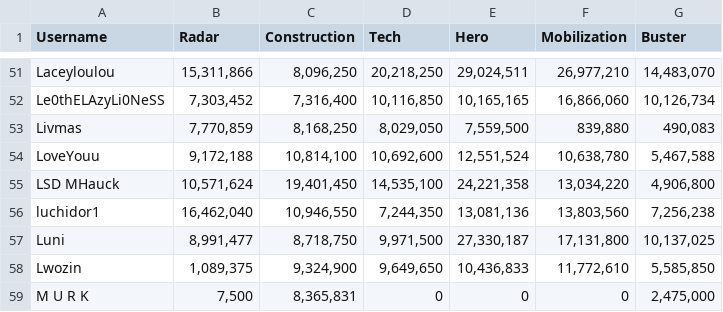
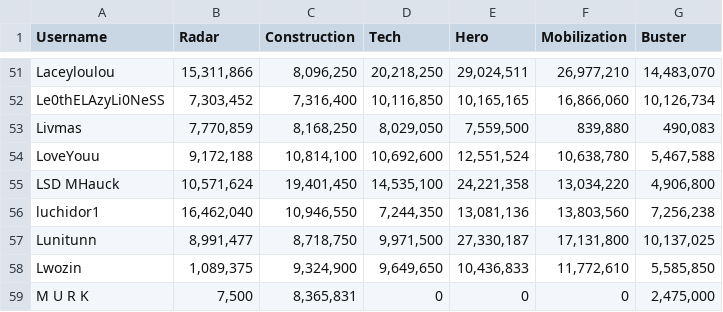
Before and after one commit to Corcor360/Corcor360.github.io, a CSV file: data/vs-archive/2026-W26.csv, drawn as a sheet; only a part is shown, gaps mark what is left out.

```diff
--- a/data/vs-archive/2026-W26.csv
+++ b/data/vs-archive/2026-W26.csv
@@ -56,3 +56,3 @@ LSD MHauck,"10,571,624","19,401,450","14,535,100","24,221,358","13,034,220","4,9
 luchidor1,"16,462,040","10,946,550","7,244,350","13,081,136","13,803,560","7,256,238"
-Luni,"8,991,477","8,718,750","9,971,500","27,330,187","17,131,800","10,137,025"
+Lunitunn,"8,991,477","8,718,750","9,971,500","27,330,187","17,131,800","10,137,025"
 Lwozin,"1,089,375","9,324,900","9,649,650","10,436,833","11,772,610","5,585,850"
```
Also changed, not shown: 3 other files.
